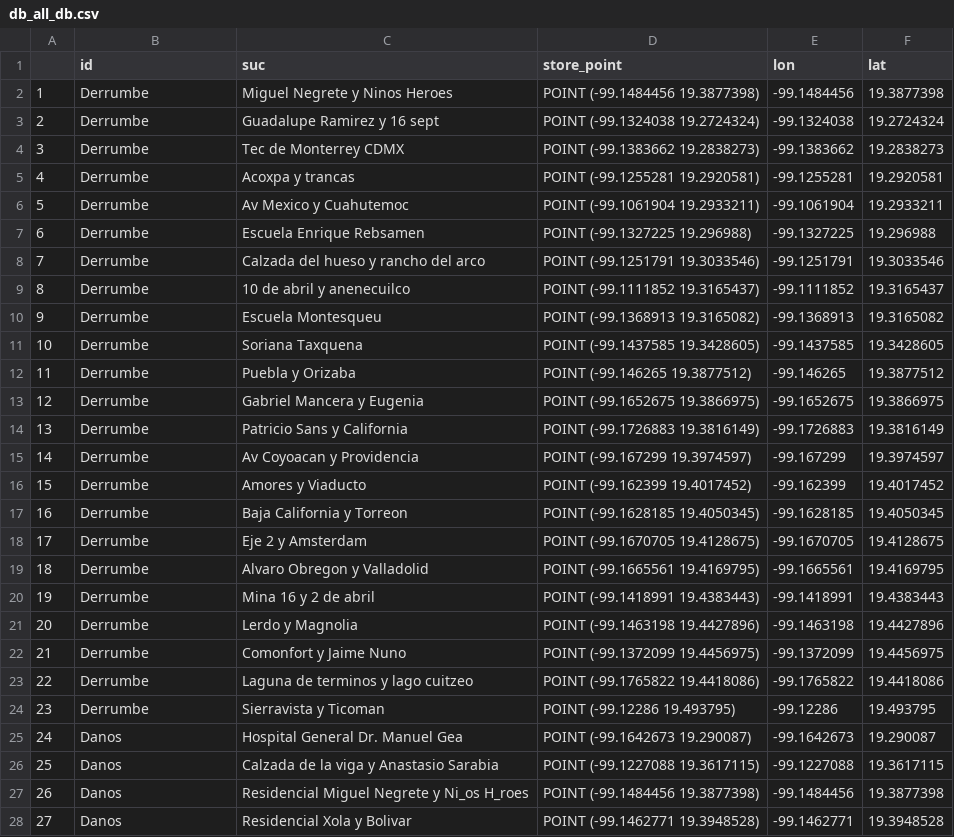
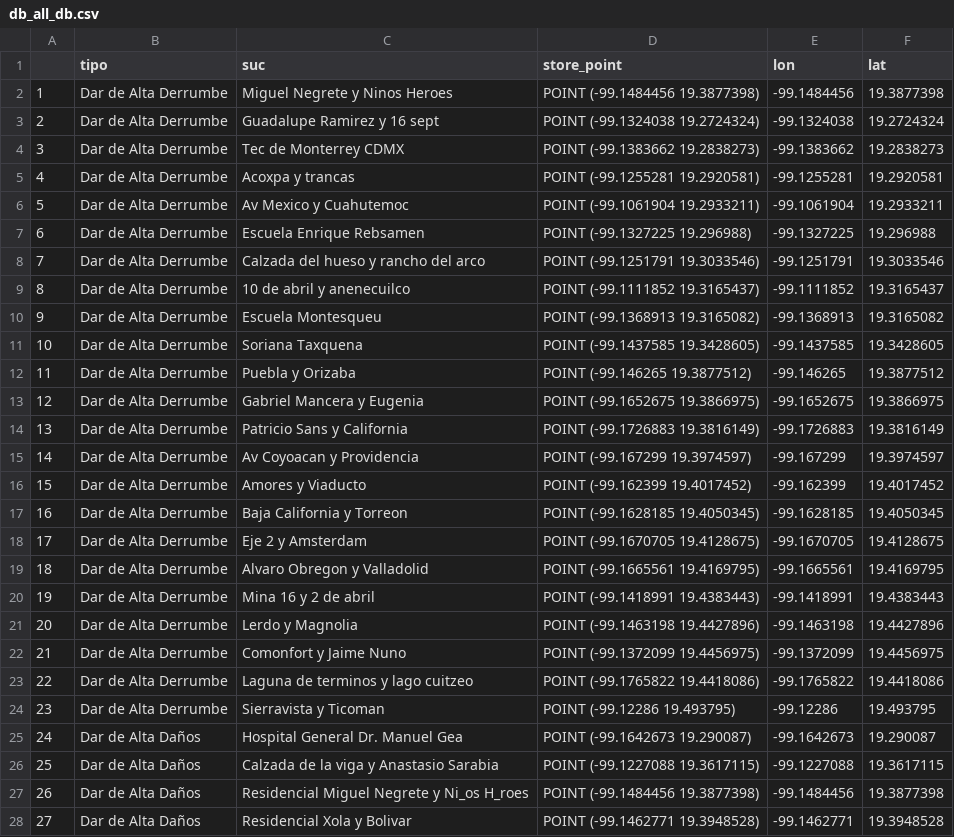
Before and after one commit to PonderaLab/19septiembre, a CSV file: mapa/templates/mapa/db_all_db.csv, drawn as a sheet; only a part is shown; the diff covers the shown part only.

Commit message:
__new version__ *several files* new data implementation

```diff
--- a/mapa/templates/mapa/db_all_db.csv
+++ b/mapa/templates/mapa/db_all_db.csv
@@ -1,28 +1,28 @@
-,id,suc,store_point,lon,lat
-1,Derrumbe,Miguel Negrete y Ninos Heroes,POINT (-99.1484456 19.3877398),-99.1484456,19.3877398
-2,Derrumbe,Guadalupe Ramirez y 16 sept,POINT (-99.1324038 19.2724324),-99.1324038,19.2724324
-3,Derrumbe,Tec de Monterrey CDMX,POINT (-99.1383662 19.2838273),-99.1383662,19.2838273
-4,Derrumbe,Acoxpa y trancas,POINT (-99.1255281 19.2920581),-99.1255281,19.2920581
-5,Derrumbe,Av Mexico y Cuahutemoc,POINT (-99.1061904 19.2933211),-99.1061904,19.2933211
-6,Derrumbe,Escuela Enrique Rebsamen,POINT (-99.1327225 19.296988),-99.1327225,19.296988
-7,Derrumbe,Calzada del hueso y rancho del arco,POINT (-99.1251791 19.3033546),-99.1251791,19.3033546
-8,Derrumbe,10 de abril y anenecuilco,POINT (-99.1111852 19.3165437),-99.1111852,19.3165437
-9,Derrumbe,Escuela Montesqueu,POINT (-99.1368913 19.3165082),-99.1368913,19.3165082
-10,Derrumbe,Soriana Taxquena,POINT (-99.1437585 19.3428605),-99.1437585,19.3428605
-11,Derrumbe,Puebla y Orizaba,POINT (-99.146265 19.3877512),-99.146265,19.3877512
-12,Derrumbe,Gabriel Mancera y Eugenia,POINT (-99.1652675 19.3866975),-99.1652675,19.3866975
-13,Derrumbe,Patricio Sans y California,POINT (-99.1726883 19.3816149),-99.1726883,19.3816149
-14,Derrumbe,Av Coyoacan y Providencia,POINT (-99.167299 19.3974597),-99.167299,19.3974597
-15,Derrumbe,Amores y Viaducto,POINT (-99.162399 19.4017452),-99.162399,19.4017452
-16,Derrumbe,Baja California y Torreon,POINT (-99.1628185 19.4050345),-99.1628185,19.4050345
-17,Derrumbe,Eje 2 y Amsterdam,POINT (-99.1670705 19.4128675),-99.1670705,19.4128675
-18,Derrumbe,Alvaro Obregon y Valladolid,POINT (-99.1665561 19.4169795),-99.1665561,19.4169795
-19,Derrumbe,Mina 16 y 2 de abril,POINT (-99.1418991 19.4383443),-99.1418991,19.4383443
-20,Derrumbe,Lerdo y Magnolia,POINT (-99.1463198 19.4427896),-99.1463198,19.4427896
-21,Derrumbe,Comonfort y Jaime Nuno,POINT (-99.1372099 19.4456975),-99.1372099,19.4456975
-22,Derrumbe,Laguna de terminos y lago cuitzeo,POINT (-99.1765822 19.4418086),-99.1765822,19.4418086
-23,Derrumbe,Sierravista y Ticoman,POINT (-99.12286 19.493795),-99.12286,19.493795
-24,Danos,Hospital General Dr. Manuel Gea,POINT (-99.1642673 19.290087),-99.1642673,19.290087
-25,Danos,Calzada de la viga y Anastasio Sarabia,POINT (-99.1227088 19.3617115),-99.1227088,19.3617115
-26,Danos,Residencial Miguel Negrete y Ni_os H_roes,POINT (-99.1484456 19.3877398),-99.1484456,19.3877398
-27,Danos,Residencial Xola y Bolivar,POINT (-99.1462771 19.3948528),-99.1462771,19.3948528
+,tipo,suc,store_point,lon,lat
+1,Dar de Alta Derrumbe,Miguel Negrete y Ninos Heroes,POINT (-99.1484456 19.3877398),-99.1484456,19.3877398
+2,Dar de Alta Derrumbe,Guadalupe Ramirez y 16 sept,POINT (-99.1324038 19.2724324),-99.1324038,19.2724324
+3,Dar de Alta Derrumbe,Tec de Monterrey CDMX,POINT (-99.1383662 19.2838273),-99.1383662,19.2838273
+4,Dar de Alta Derrumbe,Acoxpa y trancas,POINT (-99.1255281 19.2920581),-99.1255281,19.2920581
+5,Dar de Alta Derrumbe,Av Mexico y Cuahutemoc,POINT (-99.1061904 19.2933211),-99.1061904,19.2933211
+6,Dar de Alta Derrumbe,Escuela Enrique Rebsamen,POINT (-99.1327225 19.296988),-99.1327225,19.296988
+7,Dar de Alta Derrumbe,Calzada del hueso y rancho del arco,POINT (-99.1251791 19.3033546),-99.1251791,19.3033546
+8,Dar de Alta Derrumbe,10 de abril y anenecuilco,POINT (-99.1111852 19.3165437),-99.1111852,19.3165437
+9,Dar de Alta Derrumbe,Escuela Montesqueu,POINT (-99.1368913 19.3165082),-99.1368913,19.3165082
+10,Dar de Alta Derrumbe,Soriana Taxquena,POINT (-99.1437585 19.3428605),-99.1437585,19.3428605
+11,Dar de Alta Derrumbe,Puebla y Orizaba,POINT (-99.146265 19.3877512),-99.146265,19.3877512
+12,Dar de Alta Derrumbe,Gabriel Mancera y Eugenia,POINT (-99.1652675 19.3866975),-99.1652675,19.3866975
+13,Dar de Alta Derrumbe,Patricio Sans y California,POINT (-99.1726883 19.3816149),-99.1726883,19.3816149
+14,Dar de Alta Derrumbe,Av Coyoacan y Providencia,POINT (-99.167299 19.3974597),-99.167299,19.3974597
+15,Dar de Alta Derrumbe,Amores y Viaducto,POINT (-99.162399 19.4017452),-99.162399,19.4017452
+16,Dar de Alta Derrumbe,Baja California y Torreon,POINT (-99.1628185 19.4050345),-99.1628185,19.4050345
+17,Dar de Alta Derrumbe,Eje 2 y Amsterdam,POINT (-99.1670705 19.4128675),-99.1670705,19.4128675
+18,Dar de Alta Derrumbe,Alvaro Obregon y Valladolid,POINT (-99.1665561 19.4169795),-99.1665561,19.4169795
+19,Dar de Alta Derrumbe,Mina 16 y 2 de abril,POINT (-99.1418991 19.4383443),-99.1418991,19.4383443
+20,Dar de Alta Derrumbe,Lerdo y Magnolia,POINT (-99.1463198 19.4427896),-99.1463198,19.4427896
+21,Dar de Alta Derrumbe,Comonfort y Jaime Nuno,POINT (-99.1372099 19.4456975),-99.1372099,19.4456975
+22,Dar de Alta Derrumbe,Laguna de terminos y lago cuitzeo,POINT (-99.1765822 19.4418086),-99.1765822,19.4418086
+23,Dar de Alta Derrumbe,Sierravista y Ticoman,POINT (-99.12286 19.493795),-99.12286,19.493795
+24,Dar de Alta Daños,Hospital General Dr. Manuel Gea,POINT (-99.1642673 19.290087),-99.1642673,19.290087
+25,Dar de Alta Daños,Calzada de la viga y Anastasio Sarabia,POINT (-99.1227088 19.3617115),-99.1227088,19.3617115
+26,Dar de Alta Daños,Residencial Miguel Negrete y Ni_os H_roes,POINT (-99.1484456 19.3877398),-99.1484456,19.3877398
+27,Dar de Alta Daños,Residencial Xola y Bolivar,POINT (-99.1462771 19.3948528),-99.1462771,19.3948528
```
Also changed, not shown: 119 edited cells elsewhere in this file, 3 other files.
